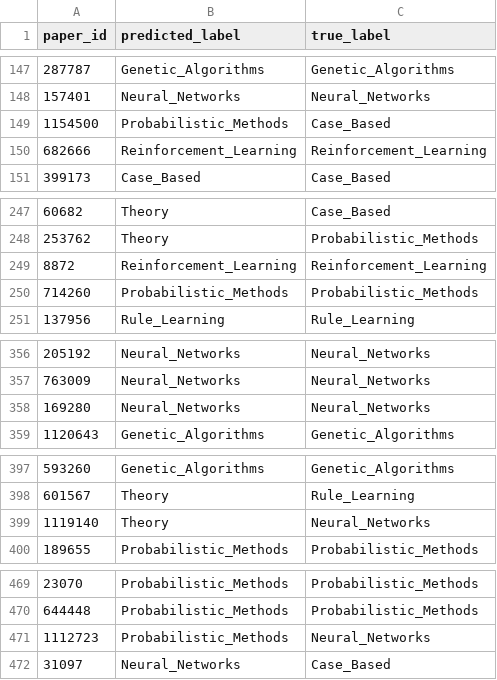
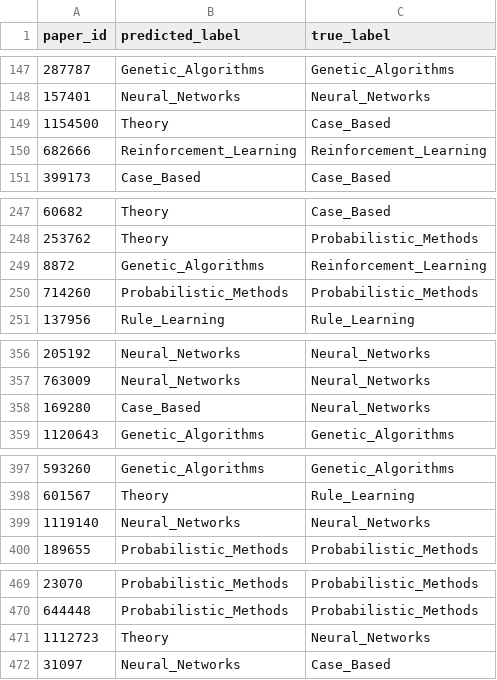
Before and after one commit to Ruoyu6666/subjects_prediction, a TSV file: output/predictions.tsv, drawn as a sheet; only a part is shown, gaps mark what is left out; the diff covers the shown part only.

```diff
--- a/output/predictions.tsv
+++ b/output/predictions.tsv
@@ -148,3 +148,3 @@ paper_id	predicted_label	true_label
 157401	Neural_Networks	Neural_Networks
-1154500	Probabilistic_Methods	Case_Based
+1154500	Theory	Case_Based
 682666	Reinforcement_Learning	Reinforcement_Learning
@@ -248,3 +248,3 @@ paper_id	predicted_label	true_label
 253762	Theory	Probabilistic_Methods
-8872	Reinforcement_Learning	Reinforcement_Learning
+8872	Genetic_Algorithms	Reinforcement_Learning
 714260	Probabilistic_Methods	Probabilistic_Methods
@@ -357,3 +357,3 @@ paper_id	predicted_label	true_label
 763009	Neural_Networks	Neural_Networks
-169280	Neural_Networks	Neural_Networks
+169280	Case_Based	Neural_Networks
 1120643	Genetic_Algorithms	Genetic_Algorithms
@@ -398,3 +398,3 @@ paper_id	predicted_label	true_label
 601567	Theory	Rule_Learning
-1119140	Theory	Neural_Networks
+1119140	Neural_Networks	Neural_Networks
 189655	Probabilistic_Methods	Probabilistic_Methods
@@ -470,3 +470,3 @@ paper_id	predicted_label	true_label
 644448	Probabilistic_Methods	Probabilistic_Methods
-1112723	Probabilistic_Methods	Neural_Networks
+1112723	Theory	Neural_Networks
 31097	Neural_Networks	Case_Based
```
Also changed, not shown: 61 edited cells elsewhere in this file, 1 other file.
